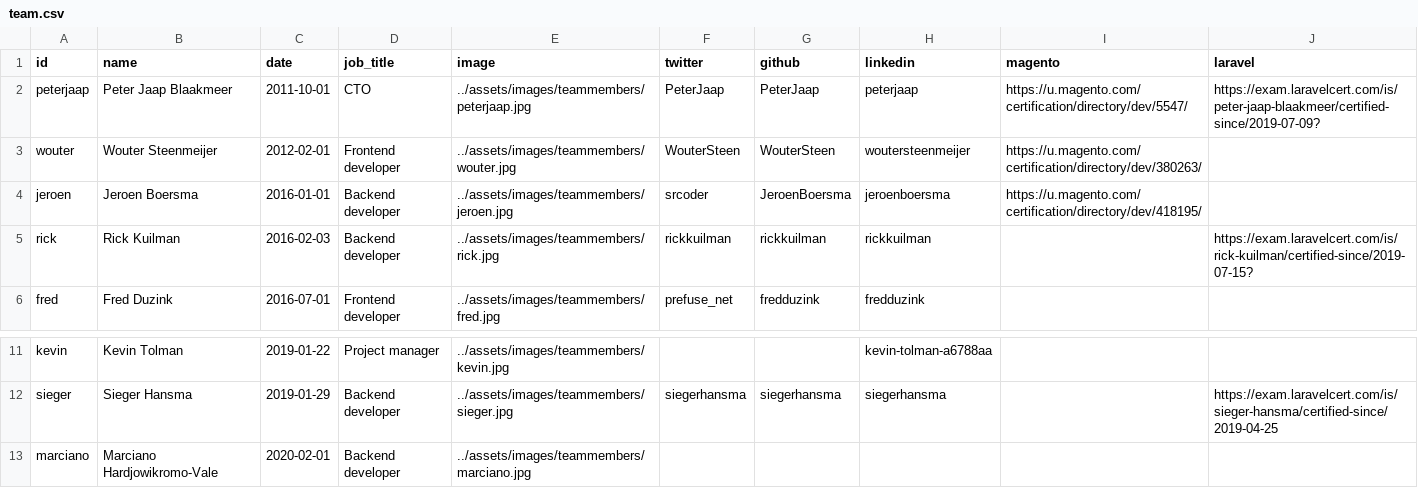
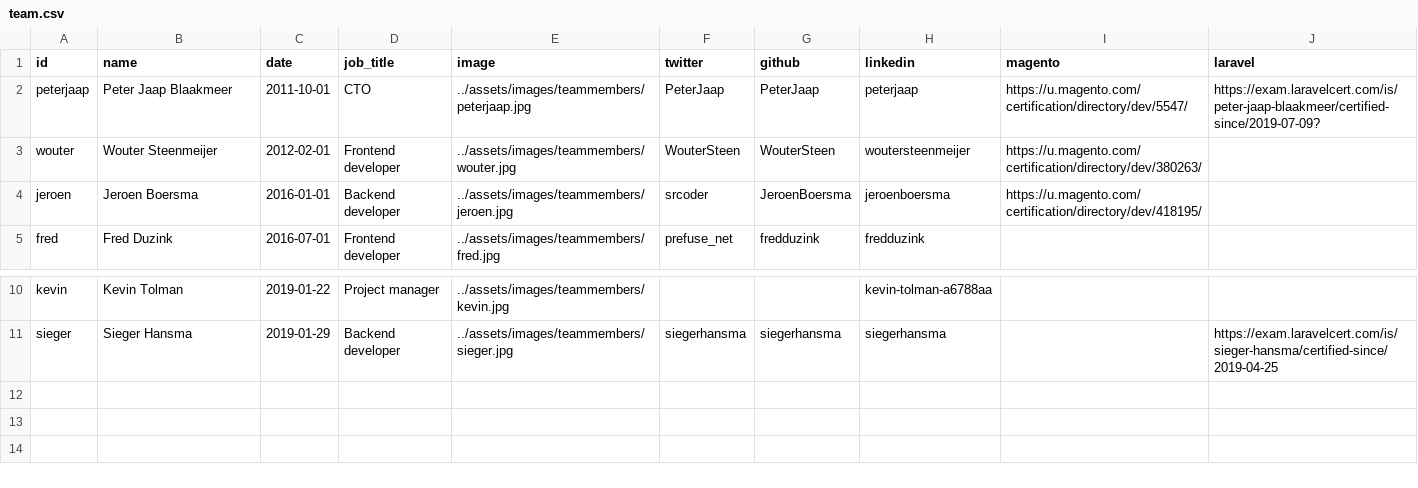
Before and after one commit to isabella232/gatsby-site, a CSV file: src/data/team.csv, drawn as a sheet; only a part is shown, gaps mark what is left out; the diff names each change by its address in the sheet, - before the commit and + after, or states it on an @@ line.

Commit message:
Remove Marciano & Rick

```diff
--- a/src/data/team.csv
+++ b/src/data/team.csv
-row 5: rick | Rick Kuilman | 2016-02-03 | Backend developer | ../assets/images/teammembers/rick.jpg | rickkuilman | rickkuilman | rickkuilman |  | https://exam.laravelcert.com/is/rick-kuilman/certified-since/2019-07-15?
-row 13: marciano | Marciano Hardjowikromo-Vale | 2020-02-01 | Backend developer | ../assets/images/teammembers/marciano.jpg
```
